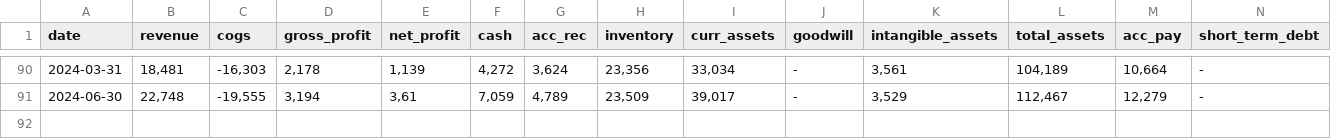
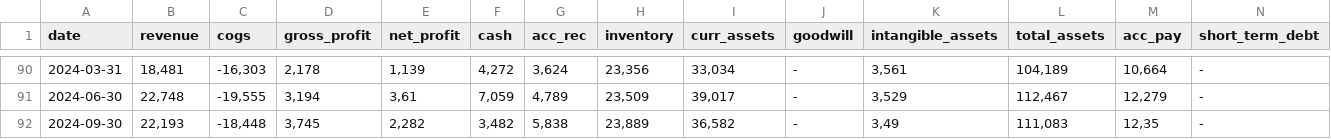
Before and after one commit to zsoltnagy89/Economy, a CSV file: data/input/BOL.ST_data.csv, drawn as a sheet; only a part is shown, gaps mark what is left out; rows hold the shown columns only; the diff names each change by its address in the sheet, - before the commit and + after, or states it on an @@ line.

Commit message:
update BOL.ST

```diff
--- a/data/input/BOL.ST_data.csv
+++ b/data/input/BOL.ST_data.csv
+row 92: 2024-09-30 | 22,193 | -18,448 | 3,745 | 2,282 | 3,482 | 5,838 | 23,889 | 36,582 | - | 3,49 | 111,083 | 12,35 | -
```
